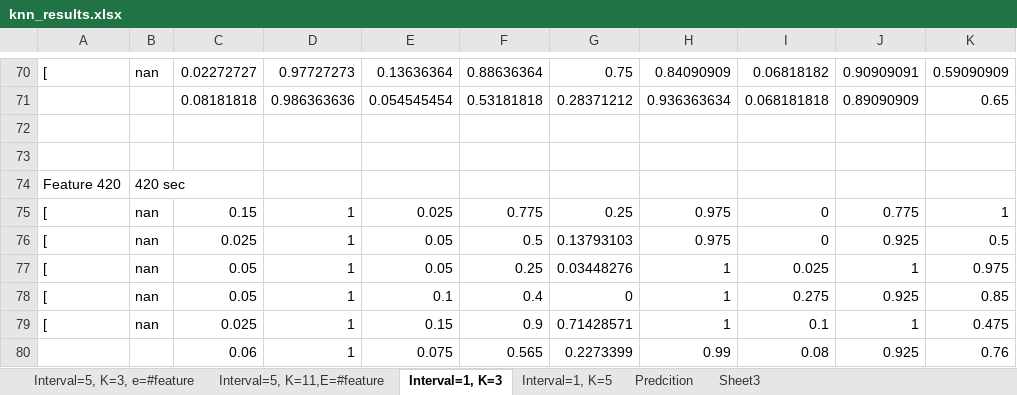
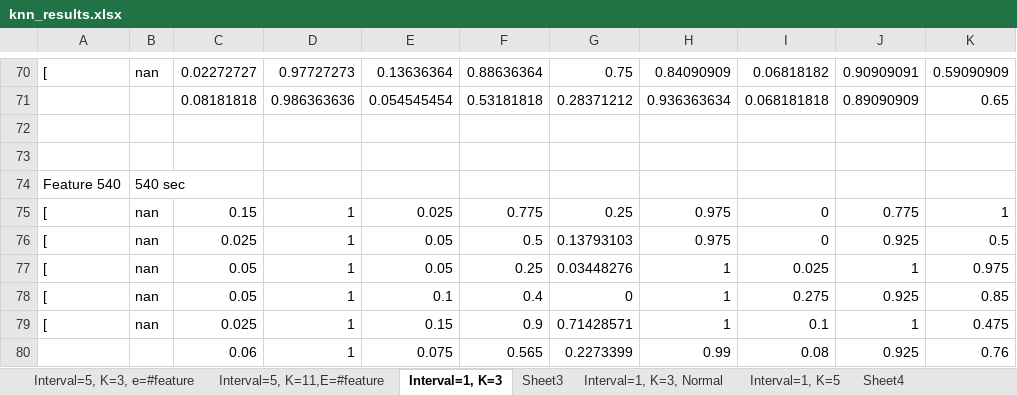
Before and after one commit to yspark/2012Fall-818J, an Excel workbook: src_yspark/src/test_results/knn_results.xlsx, sheet Interval=1, K=3, drawn as a sheet; only a part is shown, gaps mark what is left out; values as stored, in another font and other column widths than the file's, no borders; the diff names each change by its address in the sheet, - before the commit and + after, or states it on an @@ line.

```diff
--- a/src_yspark/src/test_results/knn_results.xlsx (sheet Interval=1, K=3)
+++ b/src_yspark/src/test_results/knn_results.xlsx (sheet Interval=1, K=3)
-sheet tab: Predcition
+sheet tab: Interval=1, K=3, Normal
+sheet tab: Sheet4
@@ sheet tab order changed: Interval=5, K=3, e=#feature | Interval=5, K=11,E=#feature | Interval=1, K=3 | Sheet3 | Interval=1, K=3, Normal | Interval=1, K=5 | Sheet4 @@
-A74: Feature 420
+A74: Feature 540
-B74: 420 sec
+B74: 540 sec
```
Also changed, not shown: sheet Sheet3, sheet Interval=5, K=3, e=#feature, charts or pictures, 2 other files.
